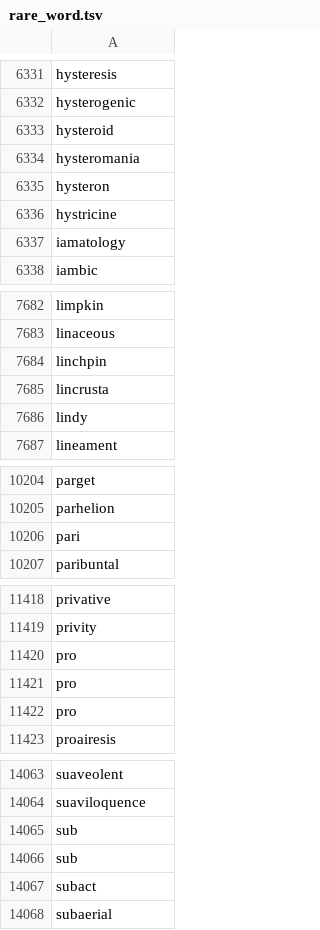
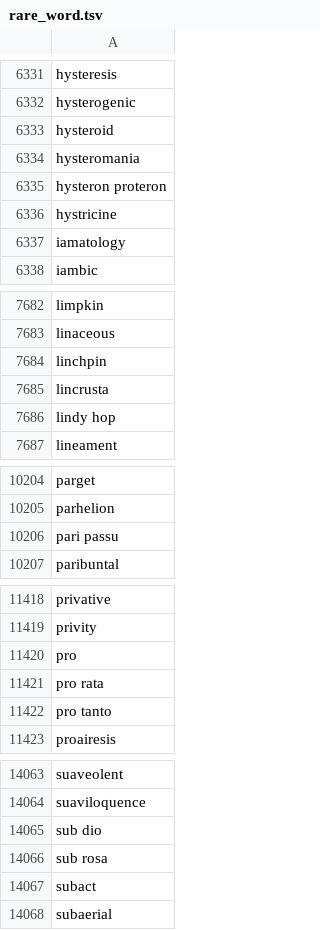
Before and after one commit to goto-yuta/Rare_Word_List, a TSV file: rare_word.tsv, drawn as a sheet; only a part is shown, gaps mark what is left out; the diff covers the shown part only.

```diff
--- a/rare_word.tsv
+++ b/rare_word.tsv
@@ -6334,3 +6334,3 @@ hysteroid
 hysteromania
-hysteron
+hysteron proteron
 hystricine
@@ -7685,3 +7685,3 @@ linchpin
 lincrusta
-lindy
+lindy hop
 lineament
@@ -10205,3 +10205,3 @@ parget
 parhelion
-pari
+pari passu
 paribuntal
@@ -11420,4 +11420,4 @@ privity
 pro
-pro
-pro
+pro rata
+pro tanto
 proairesis
@@ -14064,4 +14064,4 @@ suaveolent
 suaviloquence
-sub
-sub
+sub dio
+sub rosa
 subact
```
Also changed, not shown: 1 edited cell elsewhere in this file, idioms.tsv.
